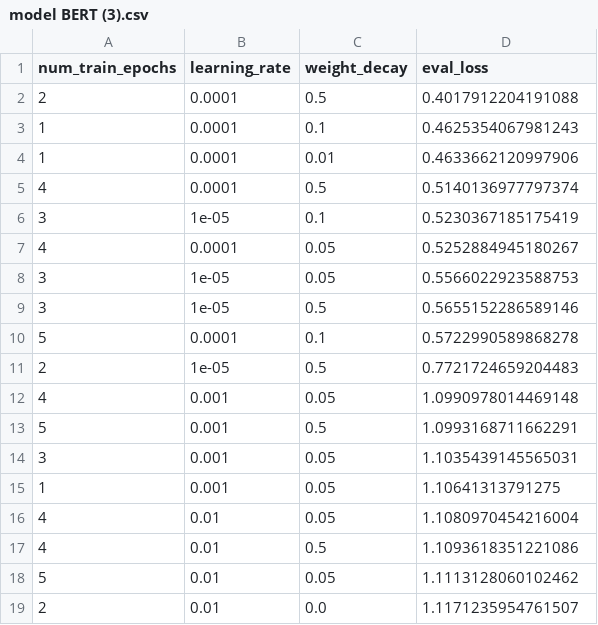
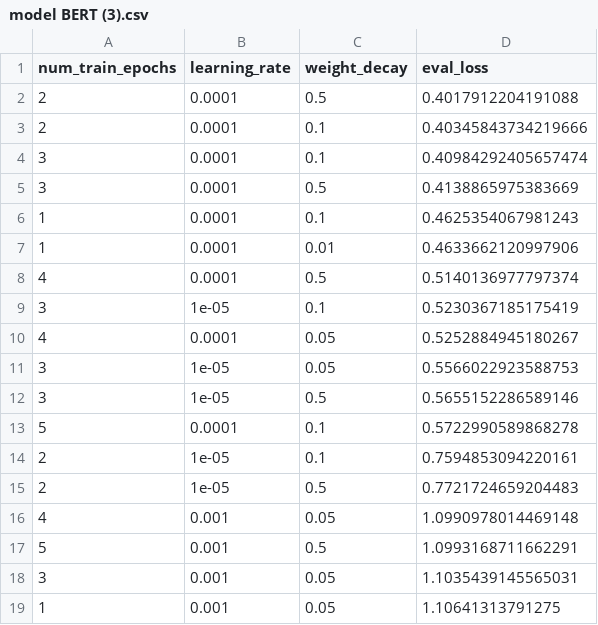
Before and after one commit to Hugoverissimo21/finphrasebank-sentiment, a CSV file: model BERT (3).csv, drawn as a sheet; only a part is shown; the shorter side is filled out with more unchanged rows; the diff names each change by its address in the sheet, - before the commit and + after, or states it on an @@ line.

Commit message:
finished bert 3 cv

```diff
--- a/model BERT (3).csv
+++ b/model BERT (3).csv
+row 3: 2 | 0.0001 | 0.1 | 0.40345843734219666
+row 4: 3 | 0.0001 | 0.1 | 0.40984292405657474
+row 5: 3 | 0.0001 | 0.5 | 0.4138865975383669
+row 14: 2 | 1e-05 | 0.1 | 0.7594853094220161
```
Also changed, not shown: 1 other file.
